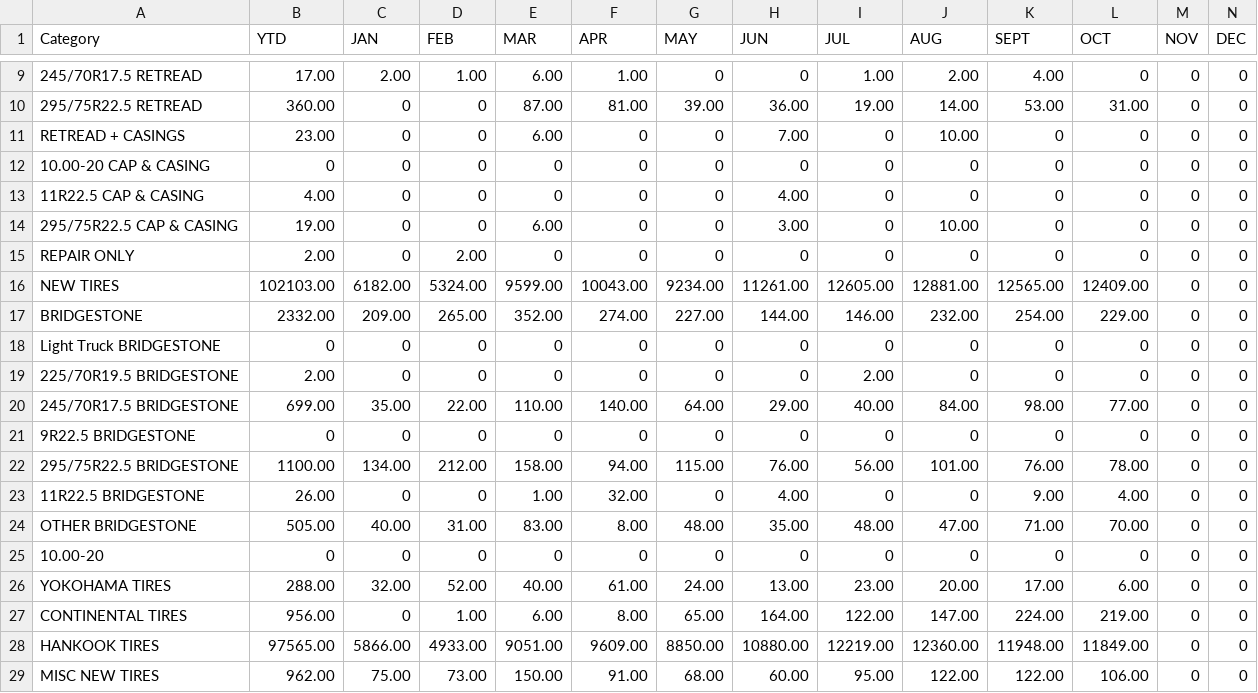
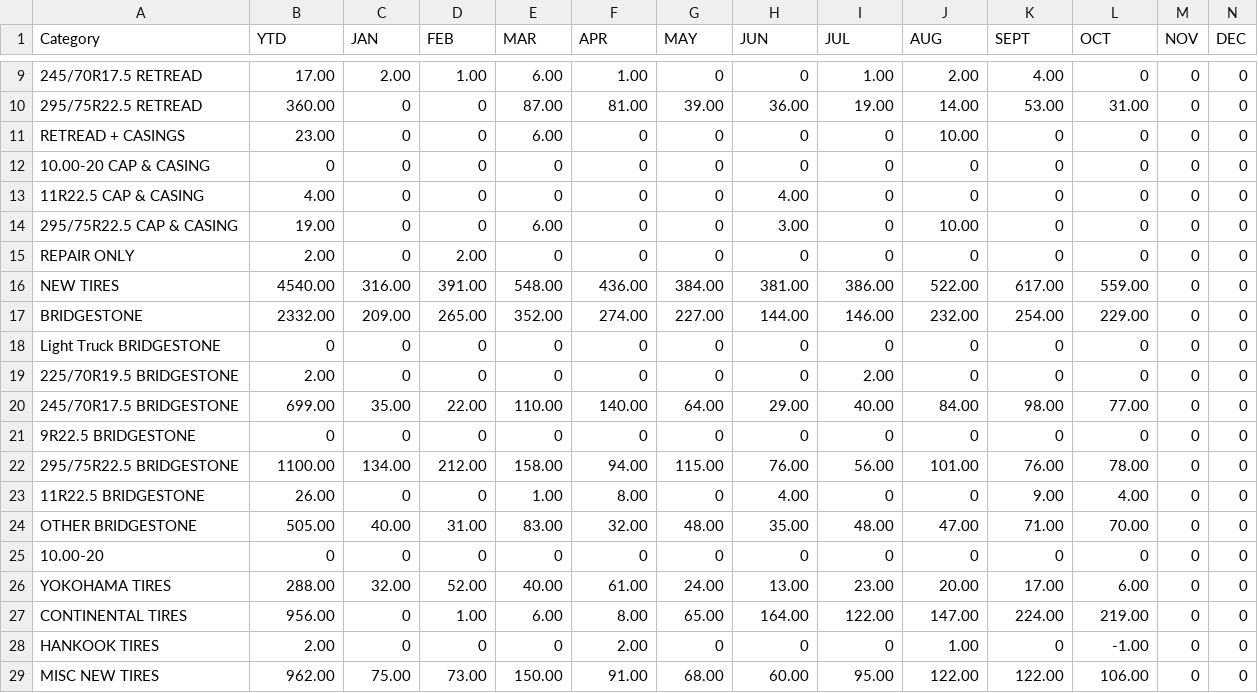
Before and after one commit to alexconerly/temporary_site_for_sams, a CSV file: CSVs/Sales_Table_df_2021.csv, drawn as a sheet; only a part is shown, gaps mark what is left out; the diff names each change by its address in the sheet, - before the commit and + after, or states it on an @@ line.

```diff
--- a/CSVs/Sales_Table_df_2021.csv
+++ b/CSVs/Sales_Table_df_2021.csv
-H11 (JUN): 7.00
+H11 (JUN): 0
-B16 (YTD): 102103.00
+B16 (YTD): 4540.00
-C16 (JAN): 6182.00
+C16 (JAN): 316.00
-D16 (FEB): 5324.00
+D16 (FEB): 391.00
-E16 (MAR): 9599.00
+E16 (MAR): 548.00
-F16 (APR): 10043.00
+F16 (APR): 436.00
-G16 (MAY): 9234.00
+G16 (MAY): 384.00
-H16 (JUN): 11261.00
+H16 (JUN): 381.00
-I16 (JUL): 12605.00
+I16 (JUL): 386.00
-J16 (AUG): 12881.00
+J16 (AUG): 522.00
-K16 (SEPT): 12565.00
+K16 (SEPT): 617.00
-L16 (OCT): 12409.00
+L16 (OCT): 559.00
-F23 (APR): 32.00
+F23 (APR): 8.00
-F24 (APR): 8.00
+F24 (APR): 32.00
-B28 (YTD): 97565.00
+B28 (YTD): 2.00
-C28 (JAN): 5866.00
+C28 (JAN): 0
-D28 (FEB): 4933.00
+D28 (FEB): 0
-E28 (MAR): 9051.00
+E28 (MAR): 0
-F28 (APR): 9609.00
+F28 (APR): 2.00
-G28 (MAY): 8850.00
+G28 (MAY): 0
-H28 (JUN): 10880.00
+H28 (JUN): 0
-I28 (JUL): 12219.00
+I28 (JUL): 0
-J28 (AUG): 12360.00
+J28 (AUG): 1.00
-K28 (SEPT): 11948.00
+K28 (SEPT): 0
-L28 (OCT): 11849.00
+L28 (OCT): -1.00
```
Also changed, not shown: CSVs/Sales_Table_df_2020.csv, 32 other files.
